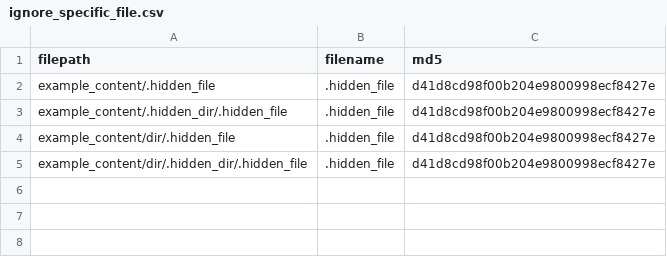
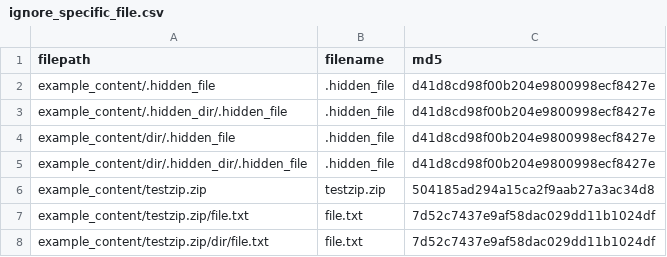
Before and after one commit to Imageomics/sum-buddy, a CSV file: examples/expected_outputs/ignore_specific_file.csv, drawn as a sheet.

```diff
--- a/examples/expected_outputs/ignore_specific_file.csv
+++ b/examples/expected_outputs/ignore_specific_file.csv
@@ -5 +5,4 @@ example_content/dir/.hidden_file,.hidden_file,d41d8cd98f00b204e9800998ecf8427e
 example_content/dir/.hidden_dir/.hidden_file,.hidden_file,d41d8cd98f00b204e9800998ecf8427e
+example_content/testzip.zip,testzip.zip,504185ad294a15ca2f9aab27a3ac34d8
+example_content/testzip.zip/file.txt,file.txt,7d52c7437e9af58dac029dd11b1024df
+example_content/testzip.zip/dir/file.txt,file.txt,7d52c7437e9af58dac029dd11b1024df
```
Also changed, not shown: examples/expected_outputs/ignore_specific_subdir_file.csv, examples/expected_outputs/ignore_subdir.csv, 14 other files.
